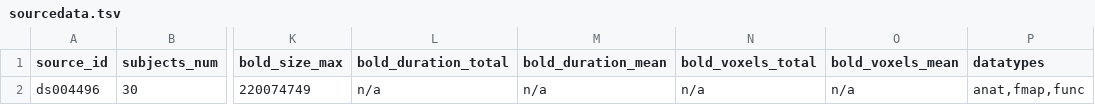
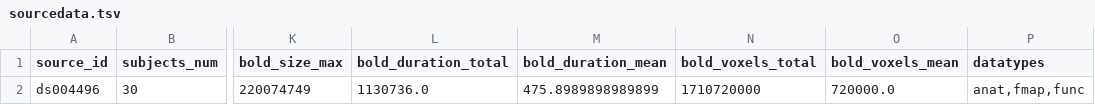
Before and after one commit to OpenNeuroStudies/study-ds004496, a TSV file: sourcedata/sourcedata.tsv, drawn as a sheet; only a part is shown, gaps mark what is left out; the diff names each change by its address in the sheet, - before the commit and + after, or states it on an @@ line.

```diff
--- a/sourcedata/sourcedata.tsv
+++ b/sourcedata/sourcedata.tsv
-L2 (bold_duration_total): n/a
+L2 (bold_duration_total): 1130736.0
-M2 (bold_duration_mean): n/a
+M2 (bold_duration_mean): 475.8989898989899
-N2 (bold_voxels_total): n/a
+N2 (bold_voxels_total): 1710720000
-O2 (bold_voxels_mean): n/a
+O2 (bold_voxels_mean): 720000.0
```
Also changed, not shown: sourcedata/sourcedata+subjects+sessions.tsv.
